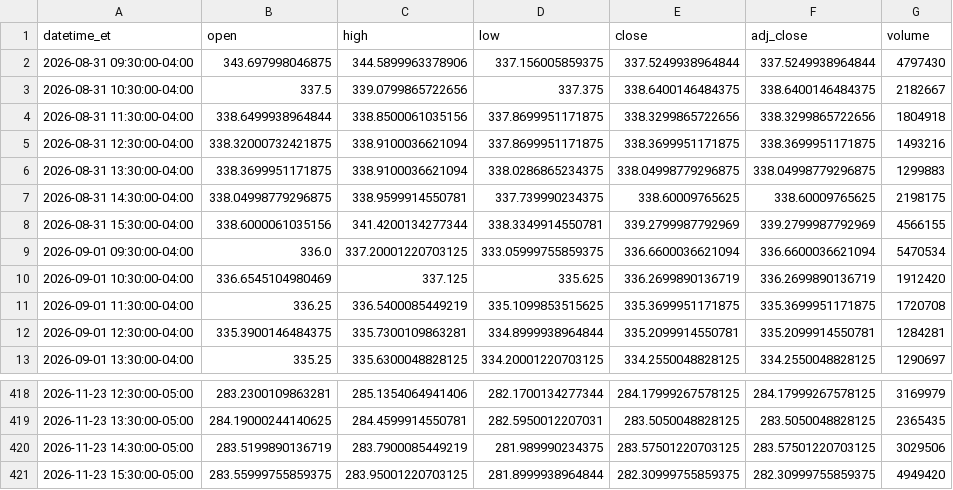
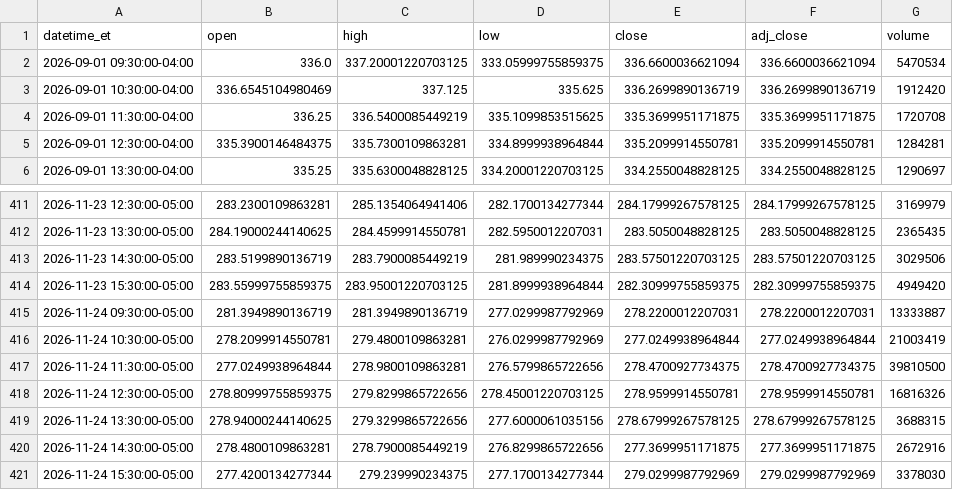
Before and after one commit to shihaosjtu-rgb/daily-stock-scan, a CSV file: data/GOOGL_1h.csv, drawn as a sheet; only a part is shown, gaps mark what is left out.

```diff
--- a/data/GOOGL_1h.csv
+++ b/data/GOOGL_1h.csv
@@ -1,9 +1,2 @@
 datetime_et,open,high,low,close,adj_close,volume
-2026-08-31 09:30:00-04:00,343.697998046875,344.5899963378906,337.156005859375,337.5249938964844,337.5249938964844,4797430
-2026-08-31 10:30:00-04:00,337.5,339.0799865722656,337.375,338.6400146484375,338.6400146484375,2182667
-2026-08-31 11:30:00-04:00,338.6499938964844,338.8500061035156,337.8699951171875,338.3299865722656,338.3299865722656,1804918
-2026-08-31 12:30:00-04:00,338.32000732421875,338.9100036621094,337.8699951171875,338.3699951171875,338.3699951171875,1493216
-2026-08-31 13:30:00-04:00,338.3699951171875,338.9100036621094,338.0286865234375,338.04998779296875,338.04998779296875,1299883
-2026-08-31 14:30:00-04:00,338.04998779296875,338.9599914550781,337.739990234375,338.60009765625,338.60009765625,2198175
-2026-08-31 15:30:00-04:00,338.6000061035156,341.4200134277344,338.3349914550781,339.2799987792969,339.2799987792969,4566155
 2026-09-01 09:30:00-04:00,336.0,337.20001220703125,333.05999755859375,336.6600036621094,336.6600036621094,5470534
@@ -421 +414,8 @@ datetime_et,open,high,low,close,adj_close,volume
 2026-11-23 15:30:00-05:00,283.55999755859375,283.95001220703125,281.8999938964844,282.30999755859375,282.30999755859375,4949420
+2026-11-24 09:30:00-05:00,281.3949890136719,281.3949890136719,277.0299987792969,278.2200012207031,278.2200012207031,13333887
+2026-11-24 10:30:00-05:00,278.2099914550781,279.4800109863281,276.0299987792969,277.0249938964844,277.0249938964844,21003419
+2026-11-24 11:30:00-05:00,277.0249938964844,278.9800109863281,276.5799865722656,278.4700927734375,278.4700927734375,39810500
+2026-11-24 12:30:00-05:00,278.80999755859375,279.8299865722656,278.45001220703125,278.9599914550781,278.9599914550781,16816326
+2026-11-24 13:30:00-05:00,278.94000244140625,279.3299865722656,277.6000061035156,278.67999267578125,278.67999267578125,3688315
+2026-11-24 14:30:00-05:00,278.4800109863281,278.7900085449219,276.8299865722656,277.3699951171875,277.3699951171875,2672916
+2026-11-24 15:30:00-05:00,277.4200134277344,279.239990234375,277.1700134277344,279.0299987792969,279.0299987792969,3378030
```
Also changed, not shown: data/IBM_1d.csv, data/NBIS_1h.csv, 31 other files.
